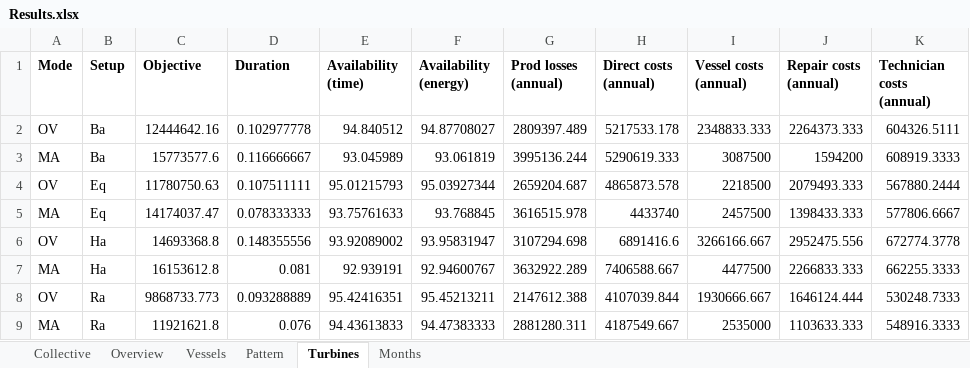
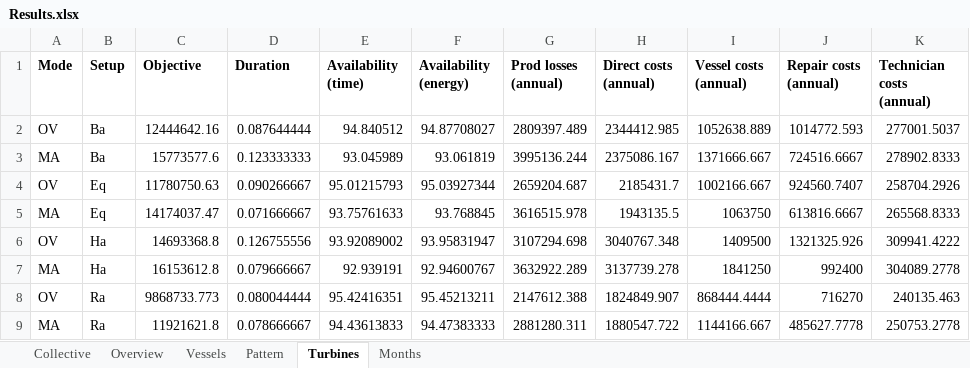
Before and after one commit to RKuipers/OffshoreWindFarms, an Excel workbook: Results.xlsx, sheet Turbines, drawn as a sheet; values as stored, in another font and other column widths than the file's, no borders; charts and pictures not drawn; the diff names each change by its address in the sheet, - before the commit and + after, or states it on an @@ line.

Commit message:
Fixed annual results

```diff
--- a/Results.xlsx (sheet Turbines)
+++ b/Results.xlsx (sheet Turbines)
-D2 (Duration): 0.102977778
+D2 (Duration): 0.087644444
-H2 (Direct costs (annual)): 5217533.178
+H2 (Direct costs (annual)): 2344412.985
-I2 (Vessel costs (annual)): 2348833.333
+I2 (Vessel costs (annual)): 1052638.889
-J2 (Repair costs (annual)): 2264373.333
+J2 (Repair costs (annual)): 1014772.593
-K2 (Technician costs (annual)): 604326.5111
+K2 (Technician costs (annual)): 277001.5037
-D3 (Duration): 0.116666667
+D3 (Duration): 0.123333333
-H3 (Direct costs (annual)): 5290619.333
+H3 (Direct costs (annual)): 2375086.167
-I3 (Vessel costs (annual)): 3087500
+I3 (Vessel costs (annual)): 1371666.667
-J3 (Repair costs (annual)): 1594200
+J3 (Repair costs (annual)): 724516.6667
-K3 (Technician costs (annual)): 608919.3333
+K3 (Technician costs (annual)): 278902.8333
-D4 (Duration): 0.107511111
+D4 (Duration): 0.090266667
-H4 (Direct costs (annual)): 4865873.578
+H4 (Direct costs (annual)): 2185431.7
-I4 (Vessel costs (annual)): 2218500
+I4 (Vessel costs (annual)): 1002166.667
-J4 (Repair costs (annual)): 2079493.333
+J4 (Repair costs (annual)): 924560.7407
-K4 (Technician costs (annual)): 567880.2444
+K4 (Technician costs (annual)): 258704.2926
-D5 (Duration): 0.078333333
+D5 (Duration): 0.071666667
-H5 (Direct costs (annual)): 4433740
+H5 (Direct costs (annual)): 1943135.5
-I5 (Vessel costs (annual)): 2457500
+I5 (Vessel costs (annual)): 1063750
-J5 (Repair costs (annual)): 1398433.333
+J5 (Repair costs (annual)): 613816.6667
-K5 (Technician costs (annual)): 577806.6667
+K5 (Technician costs (annual)): 265568.8333
-D6 (Duration): 0.148355556
+D6 (Duration): 0.126755556
-H6 (Direct costs (annual)): 6891416.6
+H6 (Direct costs (annual)): 3040767.348
-I6 (Vessel costs (annual)): 3266166.667
+I6 (Vessel costs (annual)): 1409500
-J6 (Repair costs (annual)): 2952475.556
+J6 (Repair costs (annual)): 1321325.926
-K6 (Technician costs (annual)): 672774.3778
+K6 (Technician costs (annual)): 309941.4222
-D7 (Duration): 0.081
+D7 (Duration): 0.079666667
-H7 (Direct costs (annual)): 7406588.667
+H7 (Direct costs (annual)): 3137739.278
-I7 (Vessel costs (annual)): 4477500
+I7 (Vessel costs (annual)): 1841250
-J7 (Repair costs (annual)): 2266833.333
+J7 (Repair costs (annual)): 992400
-K7 (Technician costs (annual)): 662255.3333
+K7 (Technician costs (annual)): 304089.2778
-D8 (Duration): 0.093288889
+D8 (Duration): 0.080044444
-H8 (Direct costs (annual)): 4107039.844
+H8 (Direct costs (annual)): 1824849.907
-I8 (Vessel costs (annual)): 1930666.667
+I8 (Vessel costs (annual)): 868444.4444
-J8 (Repair costs (annual)): 1646124.444
+J8 (Repair costs (annual)): 716270
-K8 (Technician costs (annual)): 530248.7333
+K8 (Technician costs (annual)): 240135.463
-D9 (Duration): 0.076
+D9 (Duration): 0.078666667
-H9 (Direct costs (annual)): 4187549.667
+H9 (Direct costs (annual)): 1880547.722
-I9 (Vessel costs (annual)): 2535000
+I9 (Vessel costs (annual)): 1144166.667
-J9 (Repair costs (annual)): 1103633.333
+J9 (Repair costs (annual)): 485627.7778
-K9 (Technician costs (annual)): 548916.3333
+K9 (Technician costs (annual)): 250753.2778
```
Also changed, not shown: sheet Collective, sheet Vessels, sheet Months, sheet Pattern, sheet Overview, charts or pictures.
